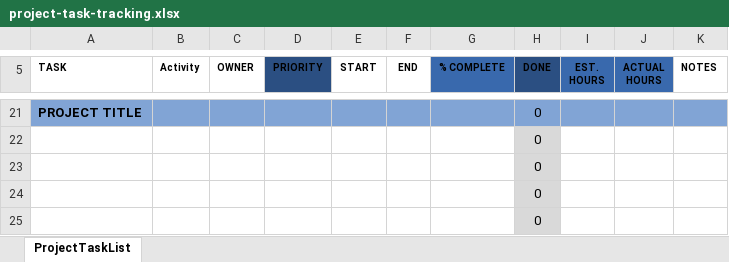
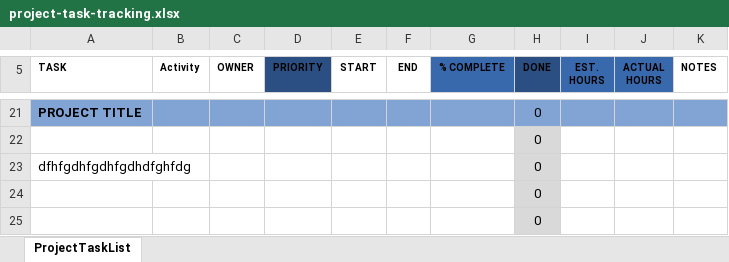
Before and after one commit to VinodDevrari/lib2020, an Excel workbook: project-task-tracking.xlsx, sheet ProjectTaskList, drawn as a sheet; only a part is shown, gaps mark what is left out; values as stored, in another font and other column widths than the file's, no borders; conditional formats and table styles not drawn; the diff names each change by its address in the sheet, - before the commit and + after, or states it on an @@ line.

Commit message:
my first commiit

```diff
--- a/project-task-tracking.xlsx (sheet ProjectTaskList)
+++ b/project-task-tracking.xlsx (sheet ProjectTaskList)
-A23 (TASK): (empty)
+A23 (TASK): dfhfgdhfgdhfgdhdfghfdg
```
